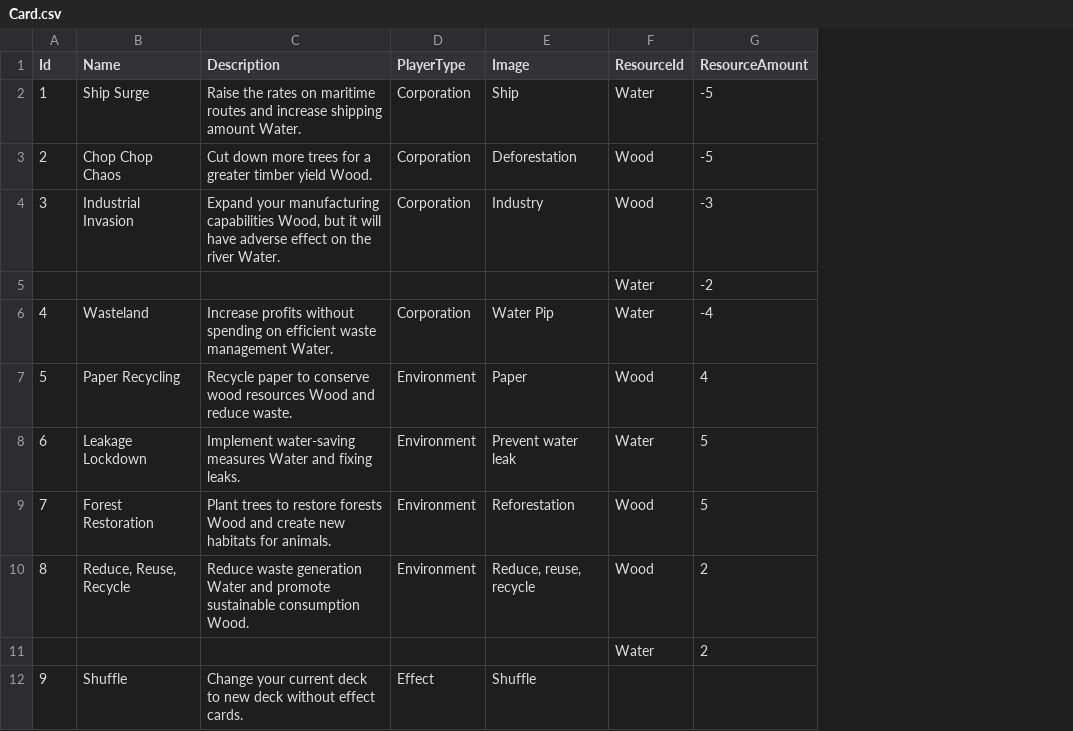
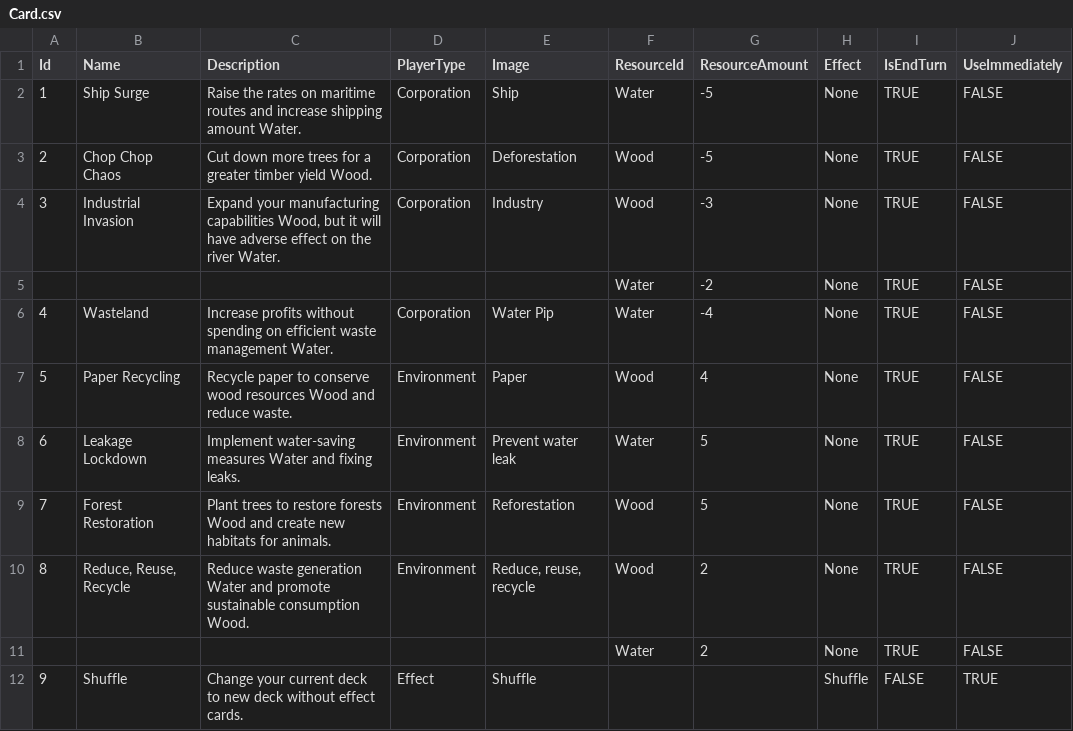
Before and after one commit to NhanVo-gmt/Green-vs-Greed, a CSV file: Assets/Resources/BlueprintData/Card.csv, drawn as a sheet; the diff names each change by its address in the sheet, - before the commit and + after, or states it on an @@ line.

Commit message:
adding shuffle card in

```diff
--- a/Assets/Resources/BlueprintData/Card.csv
+++ b/Assets/Resources/BlueprintData/Card.csv
+column H (Effect), rows 2-12: None | None | None | None | None | None | None | None | None | None | Shuffle
+column I (IsEndTurn), rows 2-12: TRUE | TRUE | TRUE | TRUE | TRUE | TRUE | TRUE | TRUE | TRUE | TRUE | FALSE
+column J (UseImmediately), rows 2-12: FALSE | FALSE | FALSE | FALSE | FALSE | FALSE | FALSE | FALSE | FALSE | FALSE | TRUE
```
Also changed, not shown: 12 other files.
